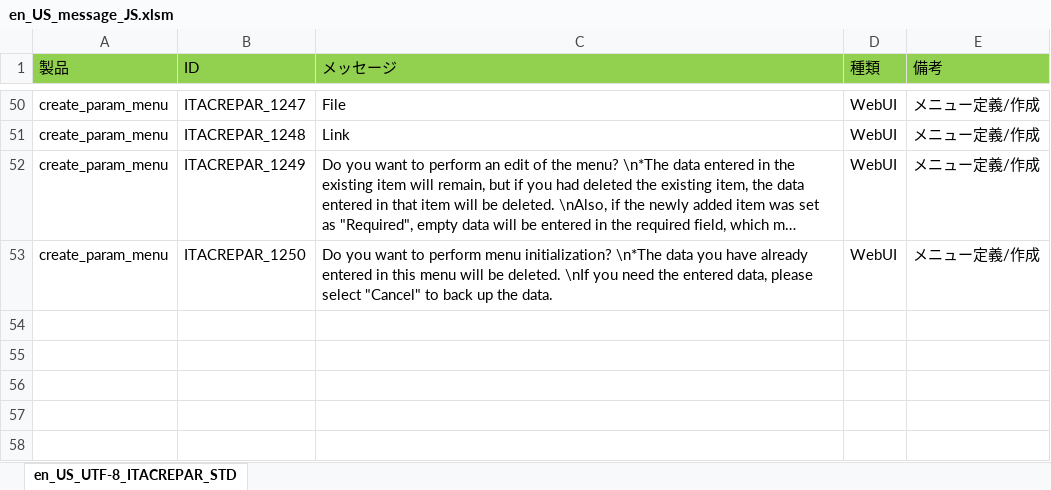
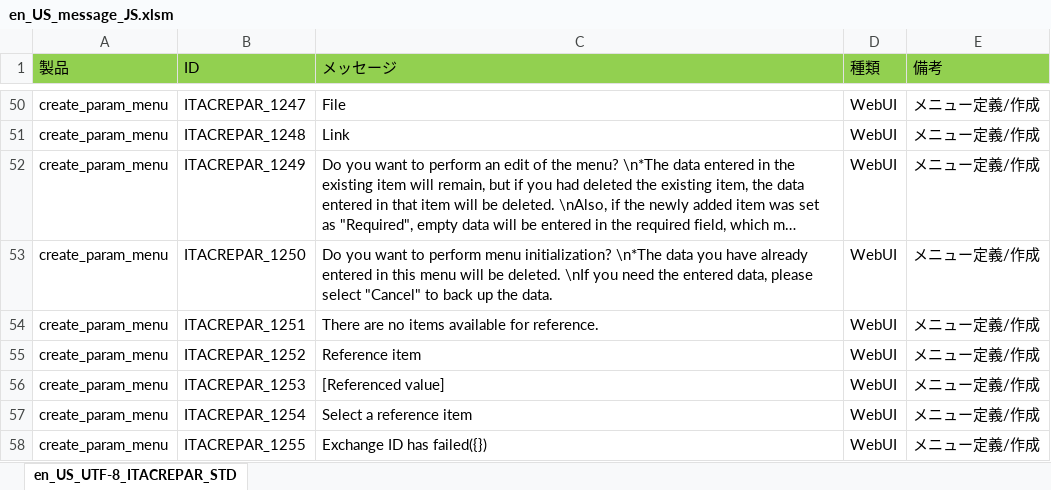
Before and after one commit to exastro-suite/it-automation, an Excel workbook: ky_message_seeds/create_param_menu/en_US_message_JS.xlsm, sheet en_US_UTF-8_ITACREPAR_STD, drawn as a sheet; only a part is shown, gaps mark what is left out; long unchanged cells end in …; values as stored, in another font and other column widths than the file's, no borders; the diff names each change by its address in the sheet, - before the commit and + after, or states it on an @@ line.

```diff
--- a/ky_message_seeds/create_param_menu/en_US_message_JS.xlsm (sheet en_US_UTF-8_ITACREPAR_STD)
+++ b/ky_message_seeds/create_param_menu/en_US_message_JS.xlsm (sheet en_US_UTF-8_ITACREPAR_STD)
+row 54: create_param_menu | ITACREPAR_1251 | There are no items available for reference. | WebUI | メニュー定義/作成
+row 55: create_param_menu | ITACREPAR_1252 | Reference item | WebUI | メニュー定義/作成
+row 56: create_param_menu | ITACREPAR_1253 | [Referenced value] | WebUI | メニュー定義/作成
+row 57: create_param_menu | ITACREPAR_1254 | Select a reference item | WebUI | メニュー定義/作成
+row 58: create_param_menu | ITACREPAR_1255 | Exchange ID has failed({}) | WebUI | メニュー定義/作成
```
Also changed, not shown: ky_message_seeds/create_param_menu/en_US_message_PHP.xlsm, ky_message_seeds/create_param_menu/ja_JP_message_JS.xlsm, 47 other files.
